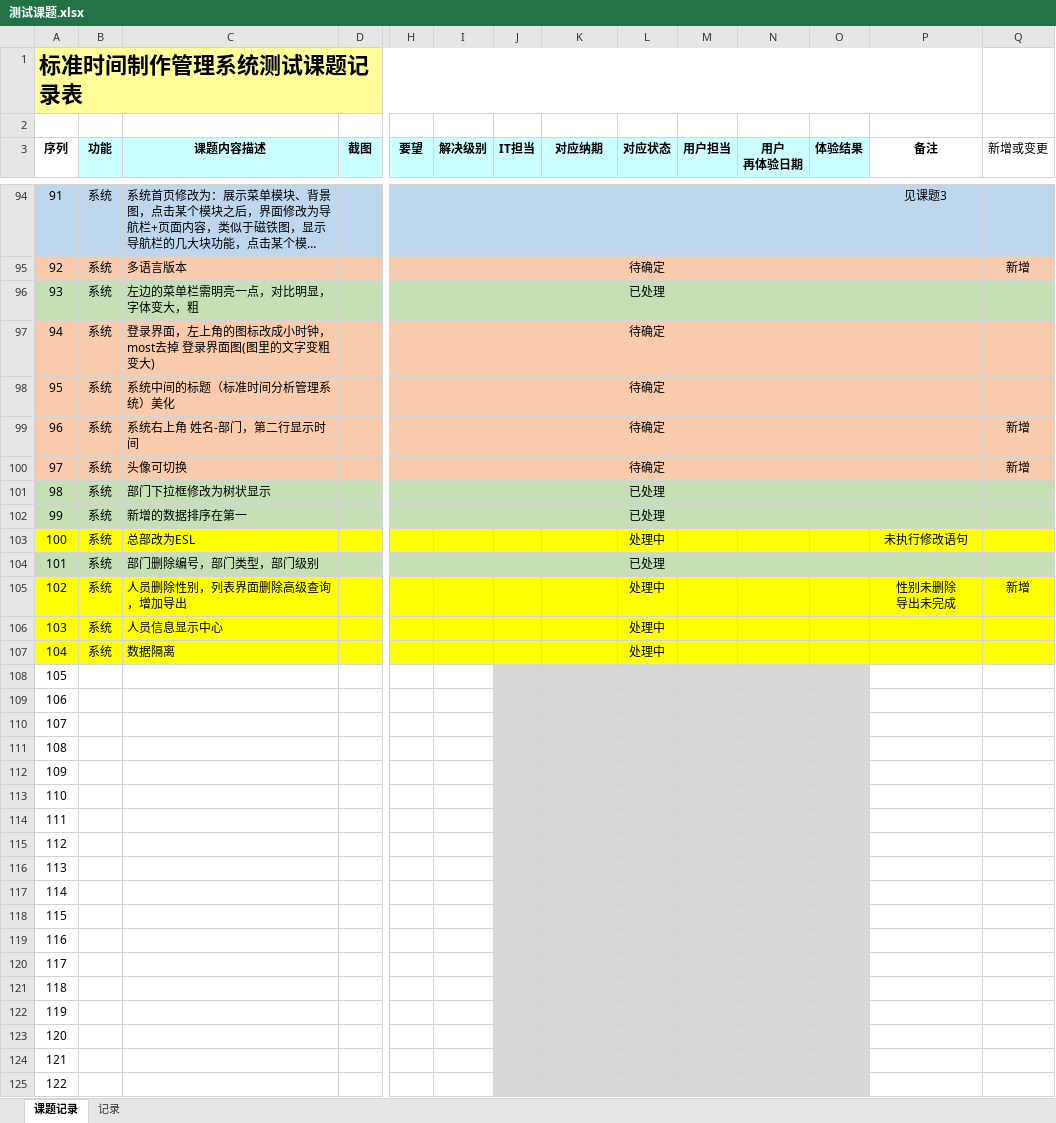
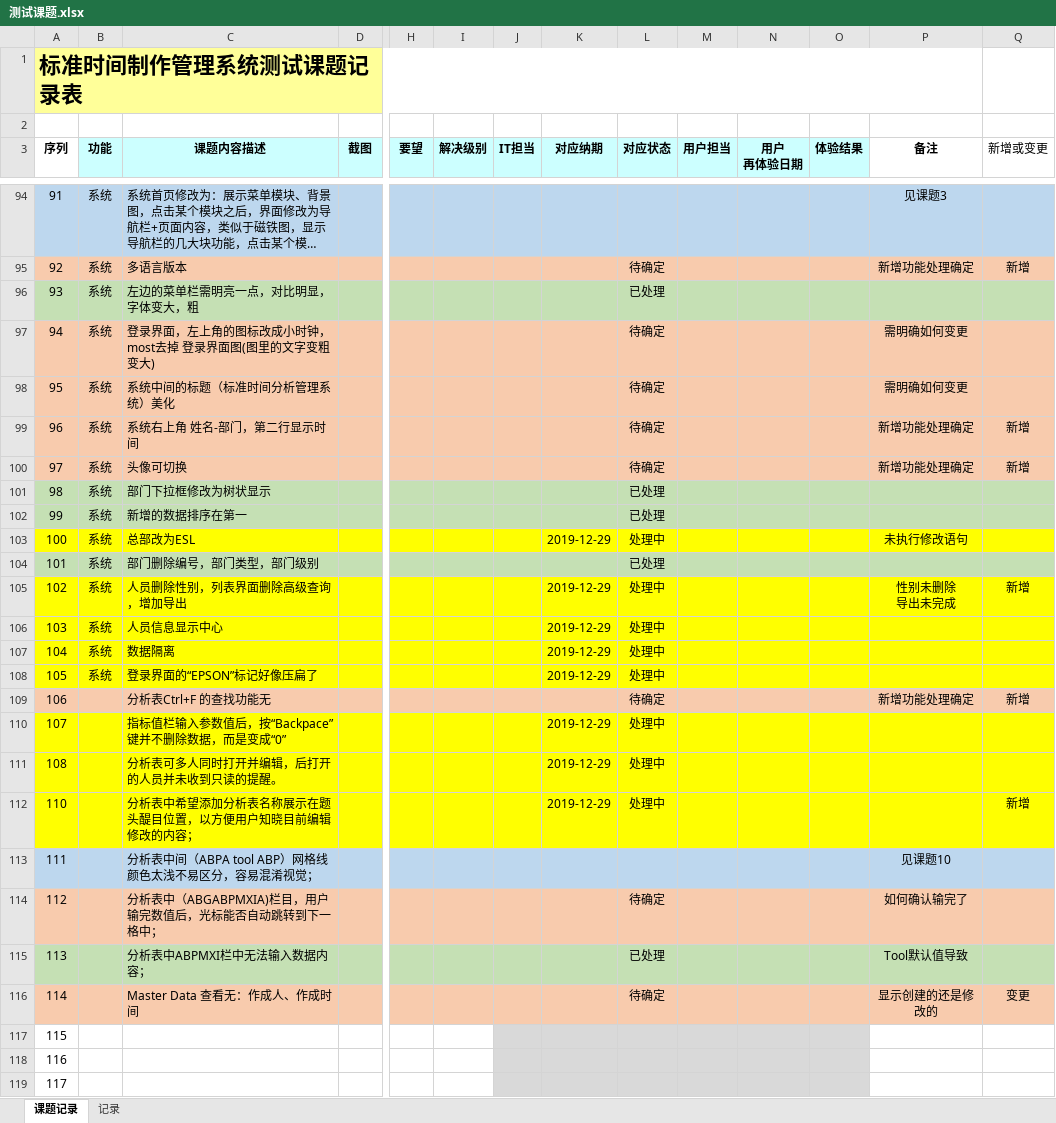
Before and after one commit to zsw11/ESL123, an Excel workbook: Docs/06 Testing/测试课题.xlsx, sheet 课题记录, drawn as a sheet; only a part is shown, gaps mark what is left out; the shorter side is filled out with more unchanged rows; long unchanged cells end in …; values as stored, in another font and other column widths than the file's, no borders; charts and pictures not drawn; addresses are those after the commit; rows hold the shown columns only; the diff covers the shown part only; the diff names each change by its address in the sheet, - before the commit and + after, or states it on an @@ line.

```diff
--- a/Docs/06 Testing/测试课题.xlsx (sheet 课题记录)
+++ b/Docs/06 Testing/测试课题.xlsx (sheet 课题记录)
-P95 (备注): (empty)
+P95 (备注): 新增功能处理确定
-P97:P98 (备注): (empty)
+P97:P98 (备注): 需明确如何变更
-P99:P100 (备注): (empty)
+P99:P100 (备注): 新增功能处理确定
-K103 (对应纳期): (empty)
+K103 (对应纳期): 2019-12-29
-K105:K107 (对应纳期): (empty)
+K105:K107 (对应纳期): 2019-12-29
+row 108: 105 | 系统 | 登录界面的“EPSON”标记好像压扁了 |  |  |  |  | 2019-12-29 | 处理中
+row 109: 106 |  | 分析表Ctrl+F 的查找功能无 |  |  |  |  |  | 待确定 |  |  |  | 新增功能处理确定 | 新增
+row 110: 107 |  | 指标值栏输入参数值后，按“Backpace”键并不删除数据，而是变成“0” |  |  |  |  | 2019-12-29 | 处理中
+row 111: 108 |  | 分析表可多人同时打开并编辑，后打开的人员并未收到只读的提醒。 |  |  |  |  | 2019-12-29 | 处理中
+row 112: 110 |  | 分析表中希望添加分析表名称展示在题头醍目位置，以方便用户知晓目前编辑修改的内容； |  |  |  |  | 2019-12-29 | 处理中 |  |  |  |  | 新增
+row 113: 111 |  | 分析表中间（ABPA tool ABP）网格线颜色太浅不易区分，容易混淆视觉； |  |  |  |  |  |  |  |  |  | 见课题10
+row 114: 112 |  | 分析表中（ABGABPMXIA)栏目，用户输完数值后，光标能否自动跳转到下一格中； |  |  |  |  |  | 待确定 |  |  |  | 如何确认输完了
+row 115: 113 |  | 分析表中ABPMXI栏中无法输入数据内容； |  |  |  |  |  | 已处理 |  |  |  | Tool默认值导致
+row 116: 114 |  | Master Data 查看无：作成人、作成时间 |  |  |  |  |  | 待确定 |  |  |  | 显示创建的还是修改的 | 变更
@@ column A (序列) renumbered between rows 117 and 152 @@
```
Also changed, not shown: 10 removed rows, 40 edited cells and cell formats elsewhere in this sheet, charts or pictures, 2 other files.
